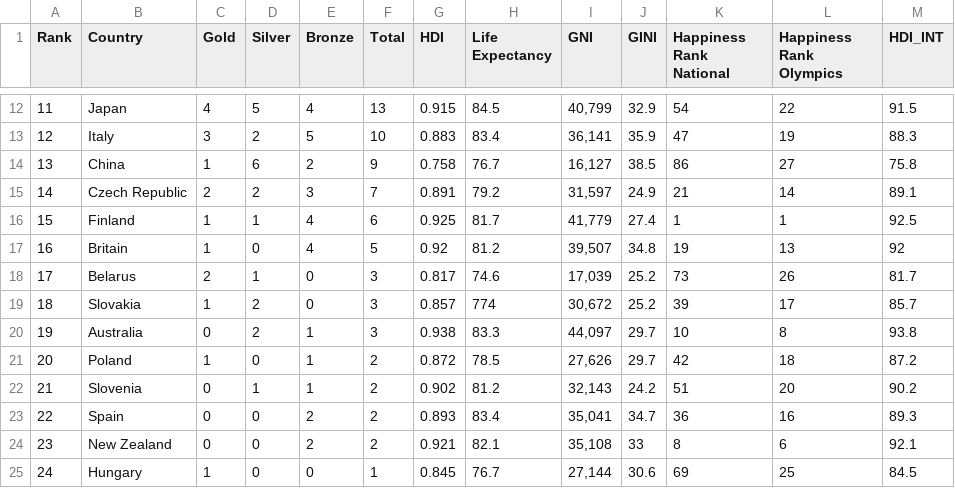
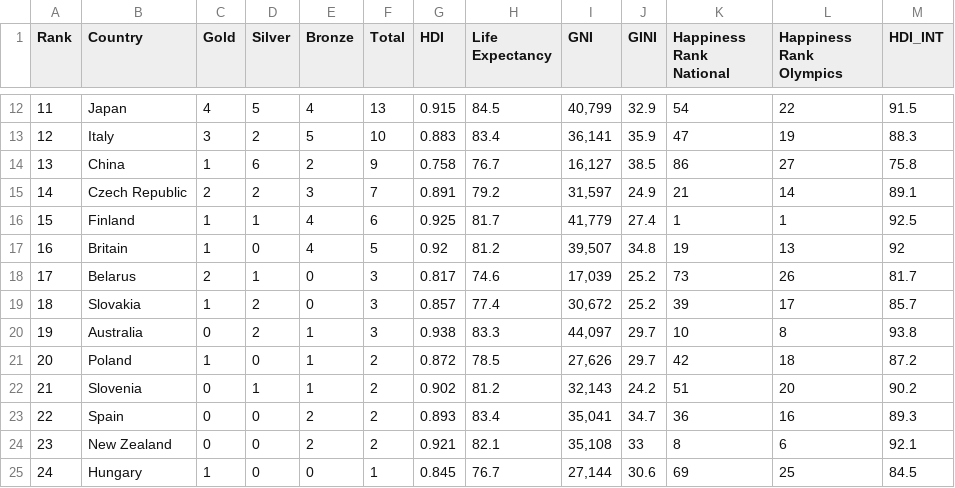
Before and after one commit to brandonUMSI/si649, a CSV file: static.csv, drawn as a sheet; only a part is shown, gaps mark what is left out.

Commit message:
Update static.csv

```diff
--- a/static.csv
+++ b/static.csv
@@ -18,3 +18,3 @@ Rank,Country,Gold,Silver,Bronze,Total,HDI,Life Expectancy,GNI,GINI,Happiness Ran
 17,Belarus,2,1,0,3,0.817,74.6,"17,039",25.2,73,26,81.7
-18,Slovakia,1,2,0,3,0.857,774,"30,672",25.2,39,17,85.7
+18,Slovakia,1,2,0,3,0.857,77.4,"30,672",25.2,39,17,85.7
 19,Australia,0,2,1,3,0.938,83.3,"44,097",29.7,10,8,93.8
```
